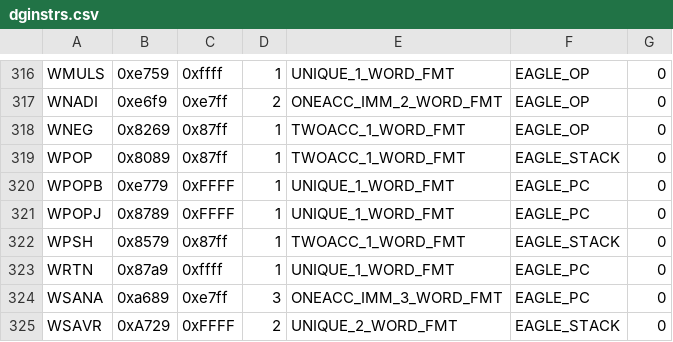
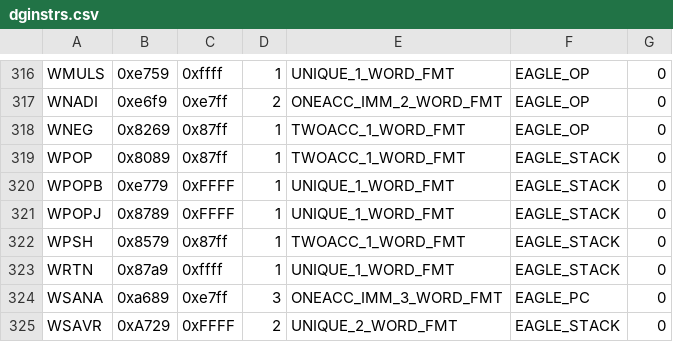
Before and after one commit to SMerrony/dgemug, a CSV file: cmd/dginstr/dginstrs.csv, drawn as a sheet; only a part is shown, gaps mark what is left out.

Commit message:
Wide stack changes

```diff
--- a/cmd/dginstr/dginstrs.csv
+++ b/cmd/dginstr/dginstrs.csv
@@ -319,6 +319,6 @@ WNEG,0x8269,0x87ff,1,TWOACC_1_WORD_FMT,EAGLE_OP,0
 WPOP,0x8089,0x87ff,1,TWOACC_1_WORD_FMT,EAGLE_STACK,0
-WPOPB,0xe779,0xFFFF,1,UNIQUE_1_WORD_FMT,EAGLE_PC,0
-WPOPJ,0x8789,0xFFFF,1,UNIQUE_1_WORD_FMT,EAGLE_PC,0
+WPOPB,0xe779,0xFFFF,1,UNIQUE_1_WORD_FMT,EAGLE_STACK,0
+WPOPJ,0x8789,0xFFFF,1,UNIQUE_1_WORD_FMT,EAGLE_STACK,0
 WPSH,0x8579,0x87ff,1,TWOACC_1_WORD_FMT,EAGLE_STACK,0
-WRTN,0x87a9,0xffff,1,UNIQUE_1_WORD_FMT,EAGLE_PC,0
+WRTN,0x87a9,0xffff,1,UNIQUE_1_WORD_FMT,EAGLE_STACK,0
 WSANA,0xa689,0xe7ff,3,ONEACC_IMM_3_WORD_FMT,EAGLE_PC,0
```
Also changed, not shown: 4 other files.
